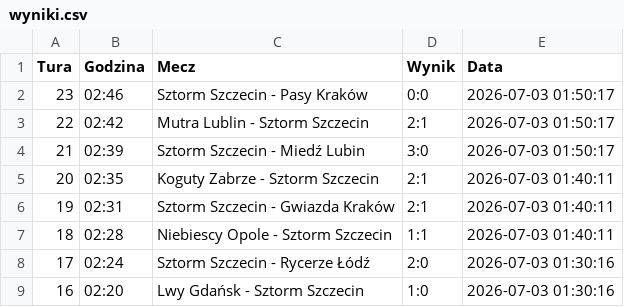
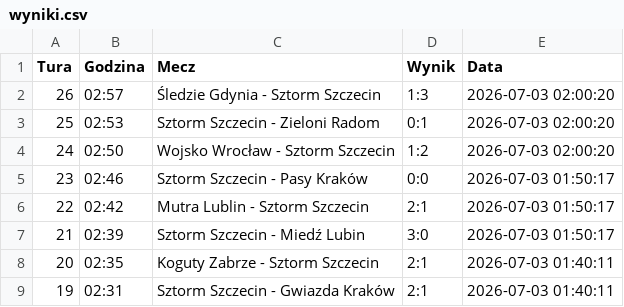
Before and after one commit to tesar13/Promocje, a CSV file: wyniki.csv, drawn as a sheet; only a part is shown; the shorter side is filled out with more unchanged rows.

Commit message:
Aktualizacja wynikow 2026-07-03 02:00:20

```diff
--- a/wyniki.csv
+++ b/wyniki.csv
@@ -1,2 +1,5 @@
 Tura,Godzina,Mecz,Wynik,Data
+26,02:57,Śledzie Gdynia - Sztorm Szczecin,1:3,2026-07-03 02:00:20
+25,02:53,Sztorm Szczecin - Zieloni Radom,0:1,2026-07-03 02:00:20
+24,02:50,Wojsko Wrocław - Sztorm Szczecin,1:2,2026-07-03 02:00:20
 23,02:46,Sztorm Szczecin - Pasy Kraków,0:0,2026-07-03 01:50:17
```
